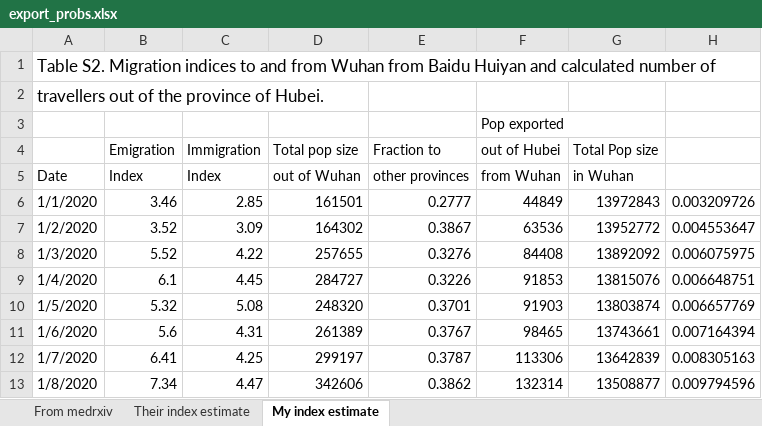
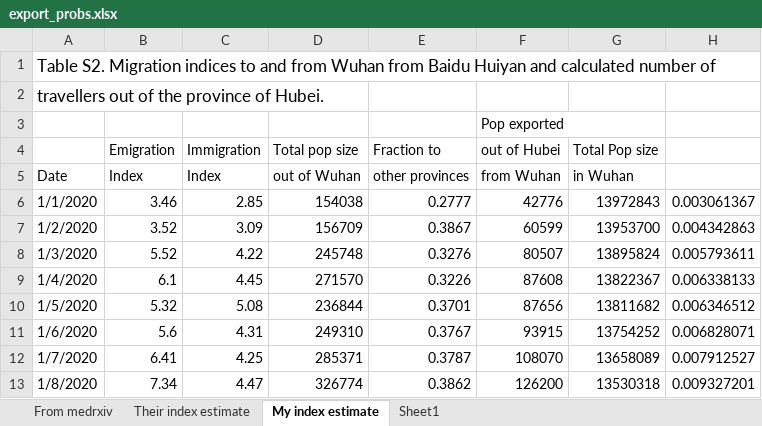
Before and after one commit to jameshay218/covback, an Excel workbook: data/export_probs.xlsx, sheet My index estimate, drawn as a sheet; only a part is shown; values as stored, in another font and other column widths than the file's, no borders; the diff covers the shown part only; the diff names each change by its address in the sheet, - before the commit and + after, or states it on an @@ line.

```diff
--- a/data/export_probs.xlsx (sheet My index estimate)
+++ b/data/export_probs.xlsx (sheet My index estimate)
+sheet tab: Sheet1
-D6 (Total pop size): 161501
+D6 (Total pop size): 154038
-F6 (out of Hubei): 44849
+F6 (out of Hubei): 42776
-H6: 0.003209726
+H6: 0.003061367
-D7 (Total pop size): 164302
+D7 (Total pop size): 156709
-F7 (out of Hubei): 63536
+F7 (out of Hubei): 60599
-G7 (Total Pop size): 13952772
+G7 (Total Pop size): 13953700
-H7: 0.004553647
+H7: 0.004342863
-D8 (Total pop size): 257655
+D8 (Total pop size): 245748
-F8 (out of Hubei): 84408
+F8 (out of Hubei): 80507
-G8 (Total Pop size): 13892092
+G8 (Total Pop size): 13895824
-H8: 0.006075975
+H8: 0.005793611
-D9 (Total pop size): 284727
+D9 (Total pop size): 271570
-F9 (out of Hubei): 91853
+F9 (out of Hubei): 87608
-G9 (Total Pop size): 13815076
+G9 (Total Pop size): 13822367
-H9: 0.006648751
+H9: 0.006338133
-D10 (Total pop size): 248320
+D10 (Total pop size): 236844
-F10 (out of Hubei): 91903
+F10 (out of Hubei): 87656
-G10 (Total Pop size): 13803874
+G10 (Total Pop size): 13811682
-H10: 0.006657769
+H10: 0.006346512
-D11 (Total pop size): 261389
+D11 (Total pop size): 249310
-F11 (out of Hubei): 98465
+F11 (out of Hubei): 93915
-G11 (Total Pop size): 13743661
+G11 (Total Pop size): 13754252
-H11: 0.007164394
+H11: 0.006828071
-D12 (Total pop size): 299197
+D12 (Total pop size): 285371
-F12 (out of Hubei): 113306
+F12 (out of Hubei): 108070
-G12 (Total Pop size): 13642839
+G12 (Total Pop size): 13658089
-H12: 0.008305163
+H12: 0.007912527
-D13 (Total pop size): 342606
+D13 (Total pop size): 326774
-F13 (out of Hubei): 132314
+F13 (out of Hubei): 126200
-G13 (Total Pop size): 13508877
+G13 (Total Pop size): 13530318
-H13: 0.009794596
+H13: 0.009327201
```
Also changed, not shown: 71 edited cells elsewhere in this sheet, 37 other files.
